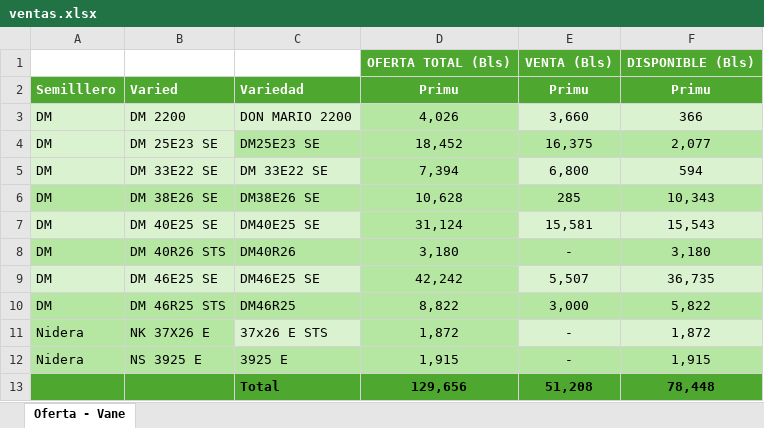
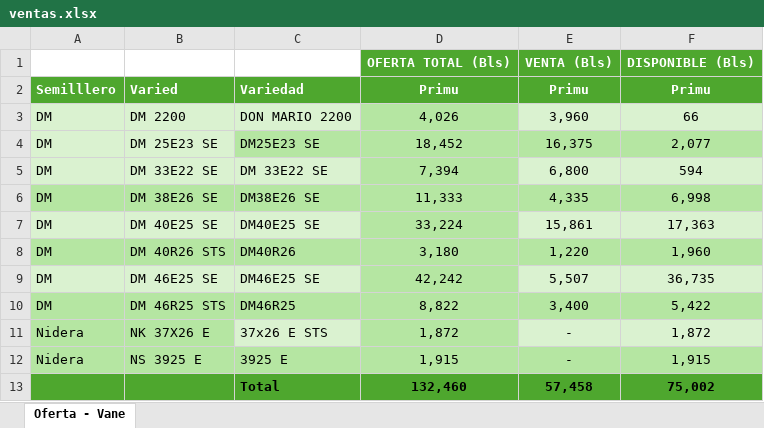
Before and after one commit to Beslerdev/ventas-dashboard, an Excel workbook: ventas.xlsx, sheet Oferta - Vane, drawn as a sheet; values as stored, in another font and other column widths than the file's, no borders; removed rows and columns are numbered as before the commit, all else as after; the diff names each change by its address in the sheet, - before the commit and + after, or states it on an @@ line.

Commit message:
Actualizacion de ventas

```diff
--- a/ventas.xlsx (sheet Oferta - Vane)
+++ b/ventas.xlsx (sheet Oferta - Vane)
-E3: 3,660
+E3: 3,960
-F3: 366
+F3: 66
-D6: 10,628
+D6: 11,333
-E6: 285
+E6: 4,335
-F6: 10,343
+F6: 6,998
-D7: 31,124
+D7: 33,224
-E7: 15,581
+E7: 15,861
-F7: 15,543
+F7: 17,363
-E8: -
+E8: 1,220
-F8: 3,180
+F8: 1,960
-E10: 3,000
+E10: 3,400
-F10: 5,822
+F10: 5,422
-row 13:  |  | Total | 129,656 | 51,208 | 78,448
+row 13:  |  | Total | 132,460 | 57,458 | 75,002
```
Also changed, not shown: 1 other file.
